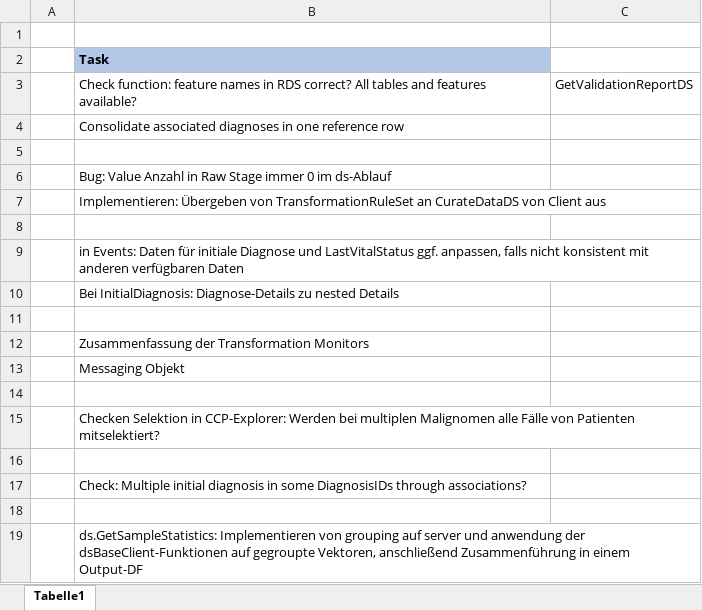
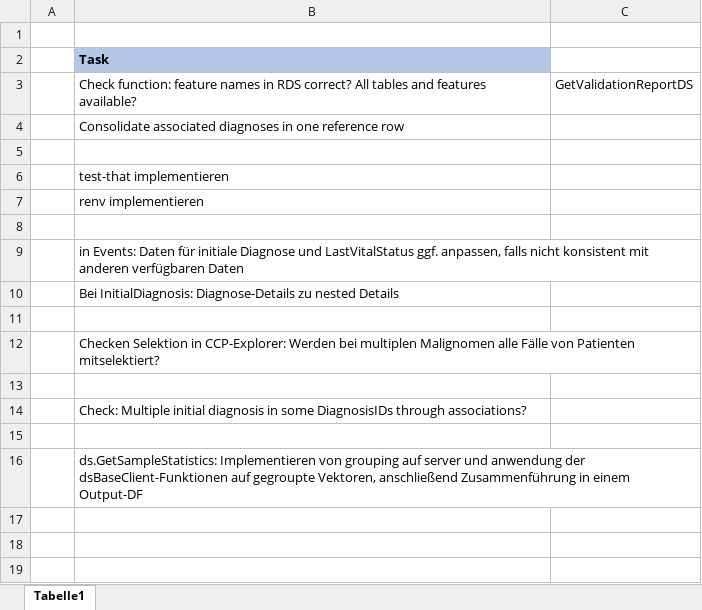
Before and after one commit to BastianReiter/dsCCPhos, an Excel workbook: Development/ToDo.xlsx, sheet Tabelle1, drawn as a sheet; values as stored, in another font and other column widths than the file's, no borders; the diff names each change by its address in the sheet, - before the commit and + after, or states it on an @@ line.

```diff
--- a/Development/ToDo.xlsx (sheet Tabelle1)
+++ b/Development/ToDo.xlsx (sheet Tabelle1)
-B6: Bug: Value Anzahl in Raw Stage immer 0 im ds-Ablauf
+B6: test-that implementieren
-B7: Implementieren: Übergeben von TransformationRuleSet an CurateDataDS von Client aus
+B7: renv implementieren
-row 11: (empty)
-row 12:  | Zusammenfassung der Transformation Monitors
-row 13:  | Messaging Objekt
```
Also changed, not shown: Development/Data/MetaData/RuleSets.xlsx, 15 other files.
